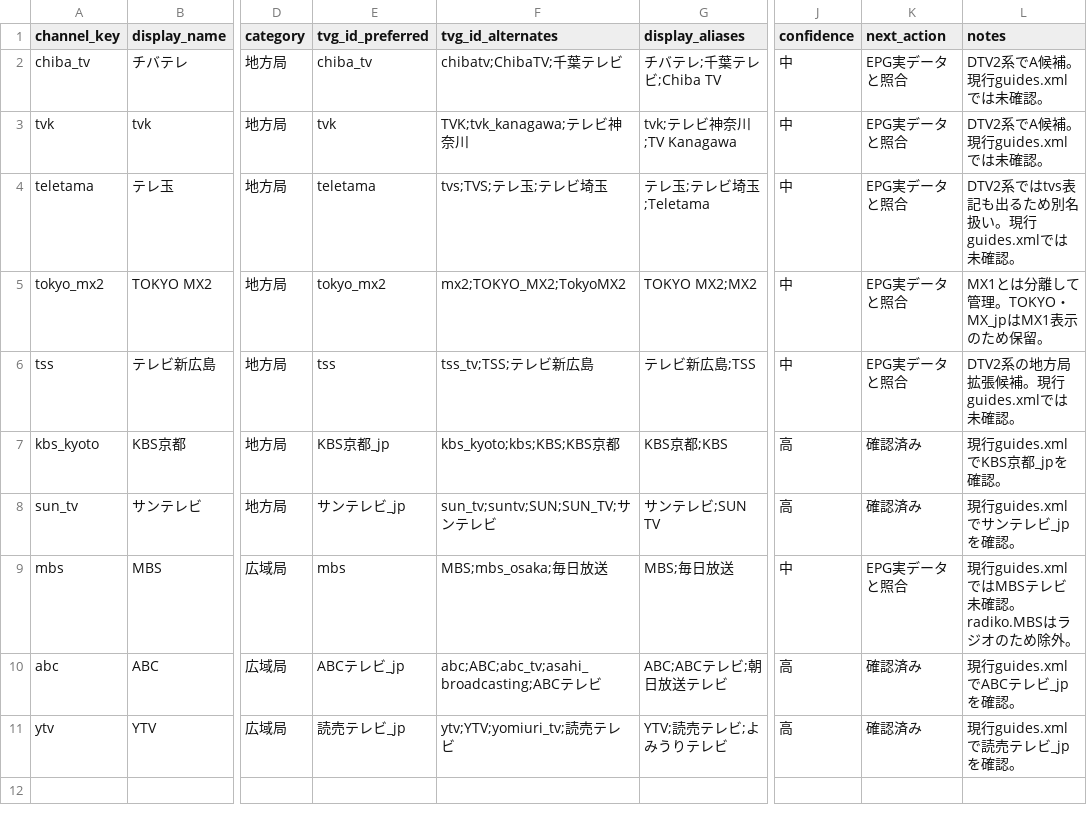
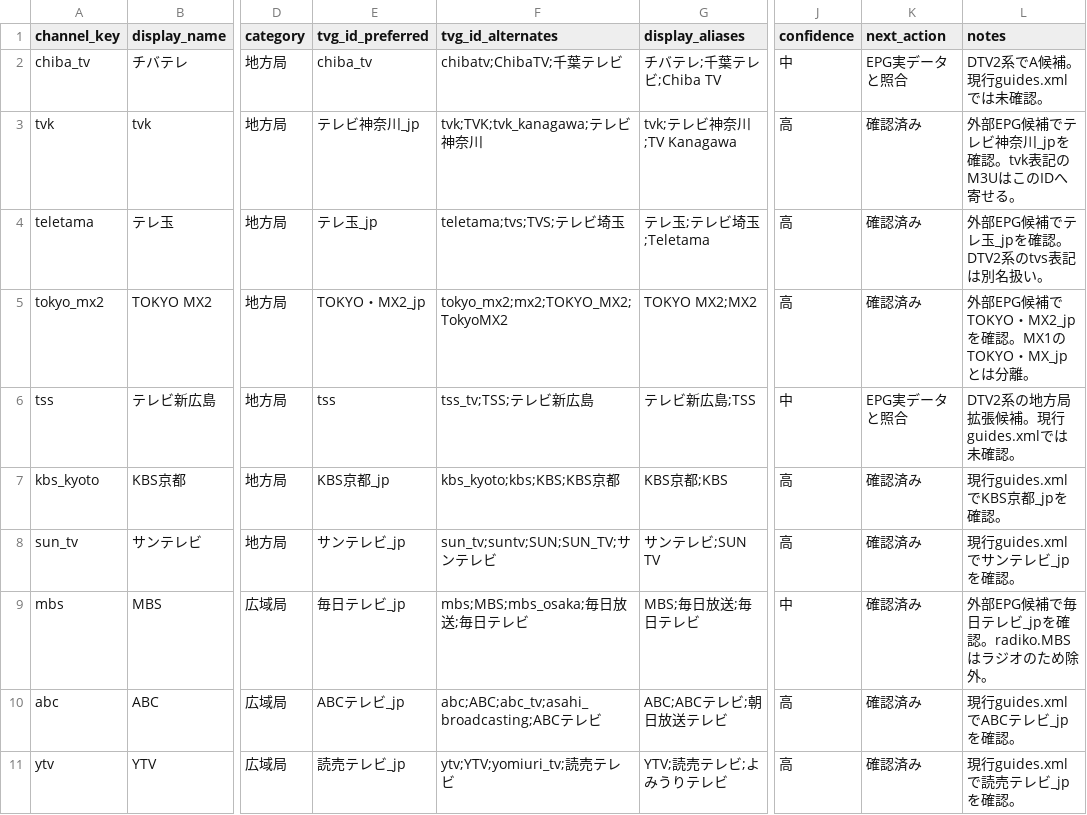
Before and after one commit to ajiousama/japan-iptv-research, a CSV file: japan_iptv_local_station_epg_map.csv, drawn as a sheet; only a part is shown, gaps mark what is left out; the diff names each change by its address in the sheet, - before the commit and + after, or states it on an @@ line.

Commit message:
Update additional local station EPG IDs

```diff
--- a/japan_iptv_local_station_epg_map.csv
+++ b/japan_iptv_local_station_epg_map.csv
-E3 (tvg_id_preferred): tvk
+E3 (tvg_id_preferred): テレビ神奈川_jp
-F3 (tvg_id_alternates): TVK;tvk_kanagawa;テレビ神奈川
+F3 (tvg_id_alternates): tvk;TVK;tvk_kanagawa;テレビ神奈川
-J3:J5 (confidence): 中
+J3:J5 (confidence): 高
-K3:K5 (next_action): EPG実データと照合
+K3:K5 (next_action): 確認済み
-L3 (notes): DTV2系でA候補。現行guides.xmlでは未確認。
+L3 (notes): 外部EPG候補でテレビ神奈川_jpを確認。tvk表記のM3UはこのIDへ寄せる。
-E4 (tvg_id_preferred): teletama
+E4 (tvg_id_preferred): テレ玉_jp
-F4 (tvg_id_alternates): tvs;TVS;テレ玉;テレビ埼玉
+F4 (tvg_id_alternates): teletama;tvs;TVS;テレビ埼玉
-L4 (notes): DTV2系ではtvs表記も出るため別名扱い。現行guides.xmlでは未確認。
+L4 (notes): 外部EPG候補でテレ玉_jpを確認。DTV2系のtvs表記は別名扱い。
-E5 (tvg_id_preferred): tokyo_mx2
+E5 (tvg_id_preferred): TOKYO・MX2_jp
-F5 (tvg_id_alternates): mx2;TOKYO_MX2;TokyoMX2
+F5 (tvg_id_alternates): tokyo_mx2;mx2;TOKYO_MX2;TokyoMX2
-L5 (notes): MX1とは分離して管理。TOKYO・MX_jpはMX1表示のため保留。
+L5 (notes): 外部EPG候補でTOKYO・MX2_jpを確認。MX1のTOKYO・MX_jpとは分離。
-E9 (tvg_id_preferred): mbs
+E9 (tvg_id_preferred): 毎日テレビ_jp
-F9 (tvg_id_alternates): MBS;mbs_osaka;毎日放送
+F9 (tvg_id_alternates): mbs;MBS;mbs_osaka;毎日放送;毎日テレビ
-G9 (display_aliases): MBS;毎日放送
+G9 (display_aliases): MBS;毎日放送;毎日テレビ
-K9 (next_action): EPG実データと照合
+K9 (next_action): 確認済み
-L9 (notes): 現行guides.xmlではMBSテレビ未確認。radiko.MBSはラジオのため除外。
+L9 (notes): 外部EPG候補で毎日テレビ_jpを確認。radiko.MBSはラジオのため除外。
```
